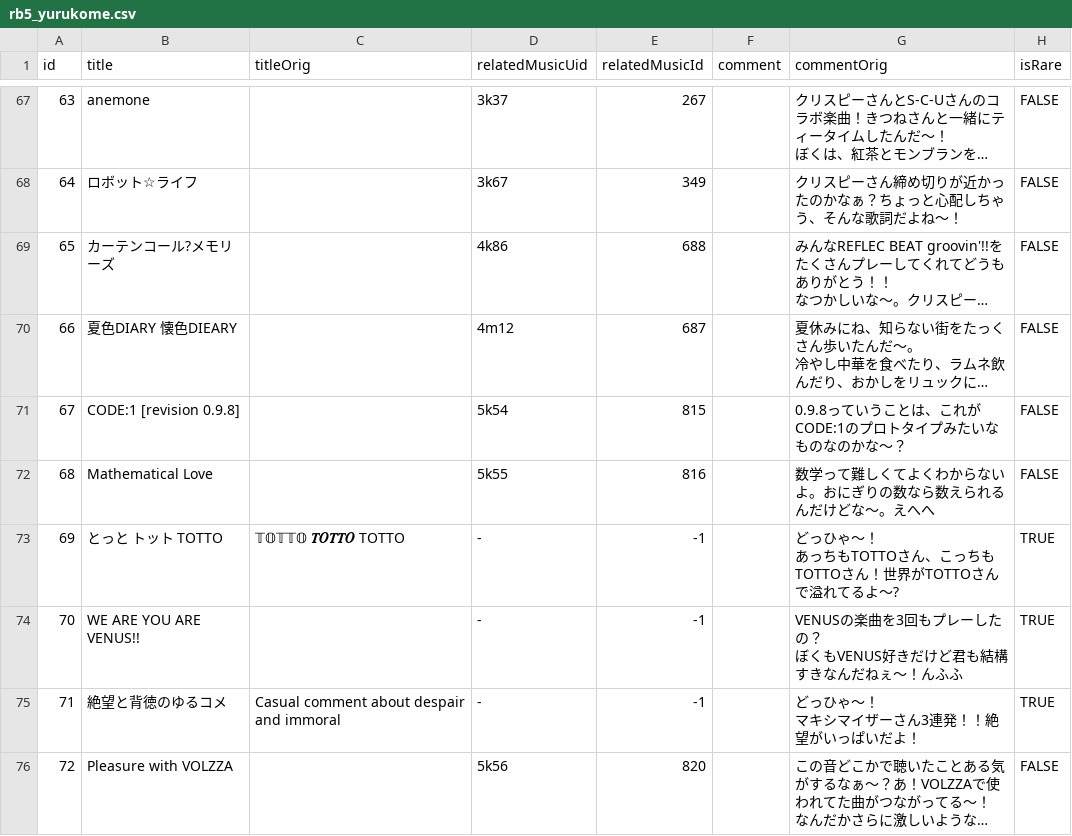
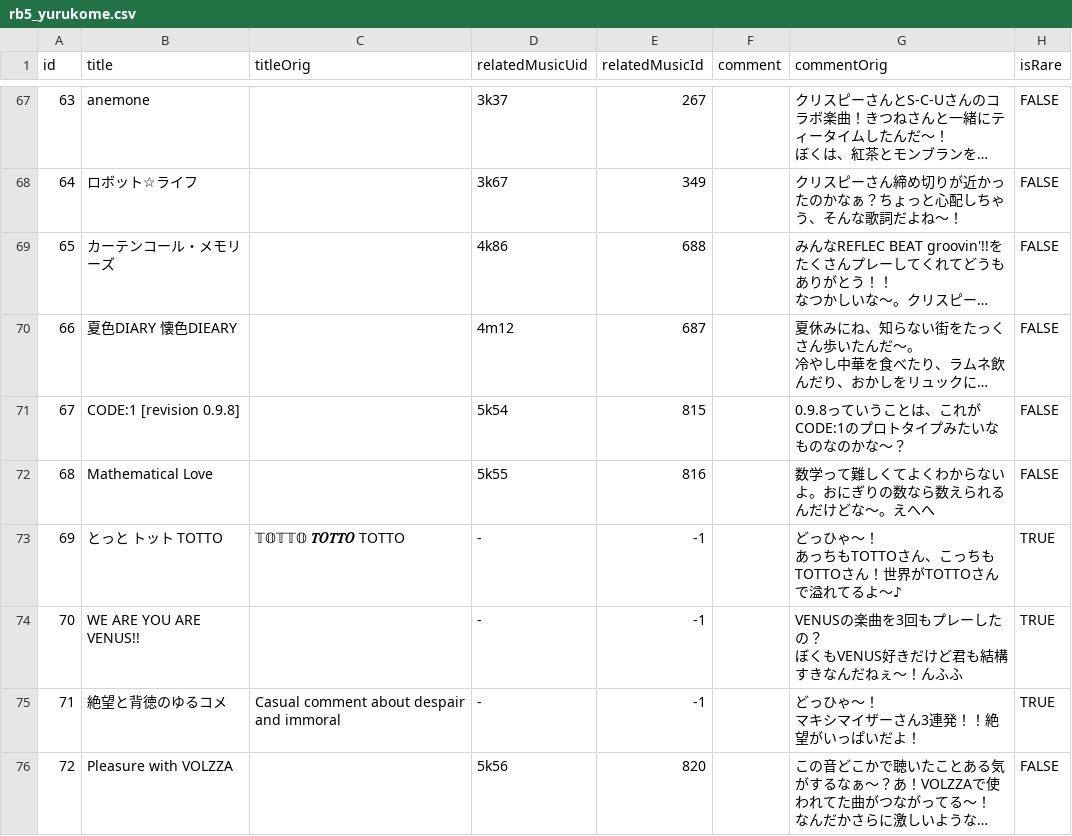
Before and after one commit to RoxCian/TheAsphyxiaOfEternity, a CSV file: server/data/contents/rb5_yurukome.csv, drawn as a sheet; only a part is shown, gaps mark what is left out; long unchanged cells end in …; the diff covers the shown part only; the diff names each change by its address in the sheet, - before the commit and + after, or states it on an @@ line.

Commit message:
Fix new card register process for RB limelight. Prepare data for RB limelight glass system.

```diff
--- a/server/data/contents/rb5_yurukome.csv
+++ b/server/data/contents/rb5_yurukome.csv
-B69 (title): カーテンコール?メモリーズ
+B69 (title): カーテンコール・メモリーズ
-G73 (commentOrig): …てるよ～?
+G73 (commentOrig): …てるよ～♪
```
Also changed, not shown: 11 edited cells elsewhere in this file, 29 other files.
